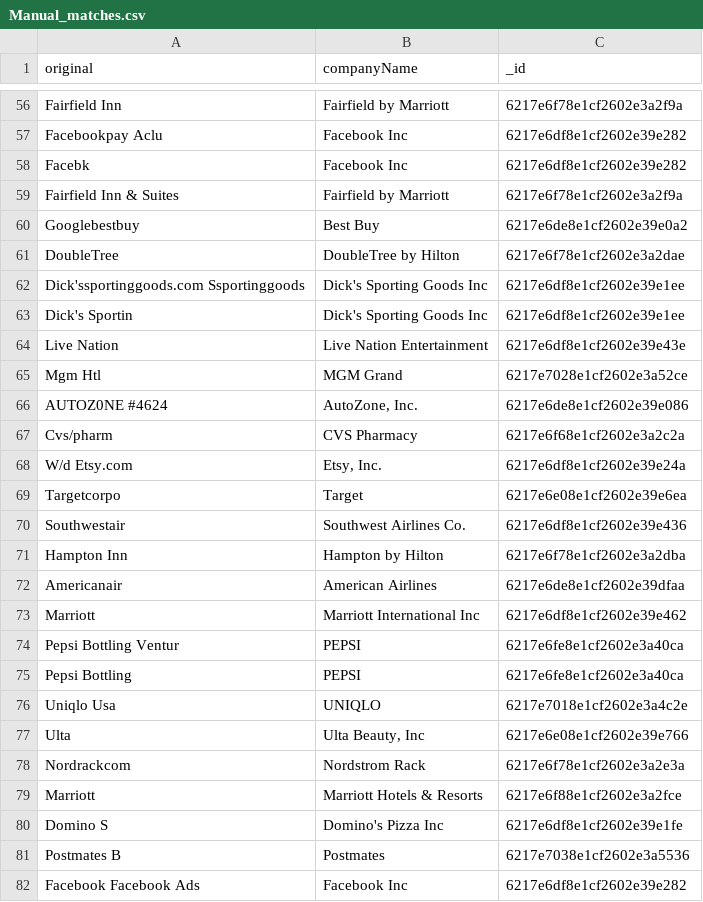
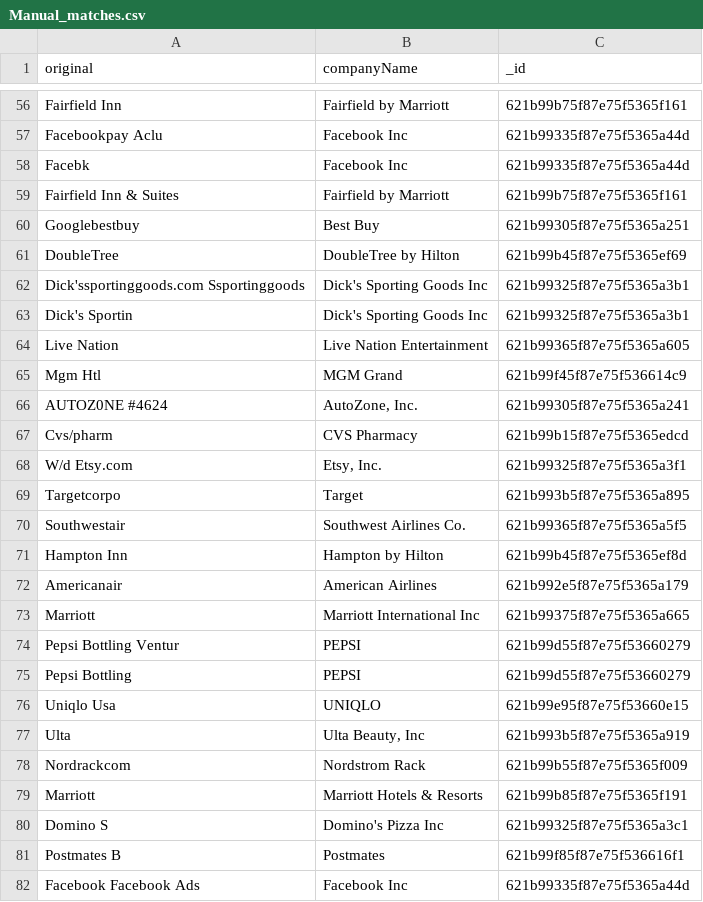
Before and after one commit to nitinsayshe/KarmaWallet, a CSV file: src/integrations/plaid/.tmp/Manual_matches.csv, drawn as a sheet; only a part is shown, gaps mark what is left out; the diff covers the shown part only.

```diff
--- a/src/integrations/plaid/.tmp/Manual_matches.csv
+++ b/src/integrations/plaid/.tmp/Manual_matches.csv
@@ -56,27 +56,27 @@
-"Fairfield Inn","Fairfield by Marriott","6217e6f78e1cf2602e3a2f9a"
-"Facebookpay Aclu","Facebook Inc","6217e6df8e1cf2602e39e282"
-"Facebk","Facebook Inc","6217e6df8e1cf2602e39e282"
-"Fairfield Inn & Suites","Fairfield by Marriott","6217e6f78e1cf2602e3a2f9a"
-"Googlebestbuy","Best Buy","6217e6de8e1cf2602e39e0a2"
-"DoubleTree","DoubleTree by Hilton","6217e6f78e1cf2602e3a2dae"
-"Dick'ssportinggoods.com Ssportinggoods","Dick's Sporting Goods Inc","6217e6df8e1cf2602e39e1ee"
-"Dick's Sportin","Dick's Sporting Goods Inc","6217e6df8e1cf2602e39e1ee"
-"Live Nation","Live Nation Entertainment","6217e6df8e1cf2602e39e43e"
-"Mgm Htl","MGM Grand","6217e7028e1cf2602e3a52ce"
-"AUTOZ0NE #4624","AutoZone, Inc.","6217e6de8e1cf2602e39e086"
-"Cvs/pharm","CVS Pharmacy","6217e6f68e1cf2602e3a2c2a"
-"W/d Etsy.com","Etsy, Inc.","6217e6df8e1cf2602e39e24a"
-"Targetcorpo","Target","6217e6e08e1cf2602e39e6ea"
-"Southwestair","Southwest Airlines Co.","6217e6df8e1cf2602e39e436"
-"Hampton Inn","Hampton by Hilton","6217e6f78e1cf2602e3a2dba"
-"Americanair","American Airlines","6217e6de8e1cf2602e39dfaa"
-"Marriott","Marriott International Inc","6217e6df8e1cf2602e39e462"
-"Pepsi Bottling Ventur","PEPSI","6217e6fe8e1cf2602e3a40ca"
-"Pepsi Bottling","PEPSI","6217e6fe8e1cf2602e3a40ca"
-"Uniqlo Usa","UNIQLO","6217e7018e1cf2602e3a4c2e"
-"Ulta","Ulta Beauty, Inc","6217e6e08e1cf2602e39e766"
-"Nordrackcom","Nordstrom Rack","6217e6f78e1cf2602e3a2e3a"
-"Marriott","Marriott Hotels & Resorts","6217e6f88e1cf2602e3a2fce"
-"Domino S","Domino's Pizza Inc","6217e6df8e1cf2602e39e1fe"
-"Postmates B","Postmates","6217e7038e1cf2602e3a5536"
-"Facebook Facebook Ads","Facebook Inc","6217e6df8e1cf2602e39e282"
+"Fairfield Inn","Fairfield by Marriott","621b99b75f87e75f5365f161"
+"Facebookpay Aclu","Facebook Inc","621b99335f87e75f5365a44d"
+"Facebk","Facebook Inc","621b99335f87e75f5365a44d"
+"Fairfield Inn & Suites","Fairfield by Marriott","621b99b75f87e75f5365f161"
+"Googlebestbuy","Best Buy","621b99305f87e75f5365a251"
+"DoubleTree","DoubleTree by Hilton","621b99b45f87e75f5365ef69"
+"Dick'ssportinggoods.com Ssportinggoods","Dick's Sporting Goods Inc","621b99325f87e75f5365a3b1"
+"Dick's Sportin","Dick's Sporting Goods Inc","621b99325f87e75f5365a3b1"
+"Live Nation","Live Nation Entertainment","621b99365f87e75f5365a605"
+"Mgm Htl","MGM Grand","621b99f45f87e75f536614c9"
+"AUTOZ0NE #4624","AutoZone, Inc.","621b99305f87e75f5365a241"
+"Cvs/pharm","CVS Pharmacy","621b99b15f87e75f5365edcd"
+"W/d Etsy.com","Etsy, Inc.","621b99325f87e75f5365a3f1"
+"Targetcorpo","Target","621b993b5f87e75f5365a895"
+"Southwestair","Southwest Airlines Co.","621b99365f87e75f5365a5f5"
+"Hampton Inn","Hampton by Hilton","621b99b45f87e75f5365ef8d"
+"Americanair","American Airlines","621b992e5f87e75f5365a179"
+"Marriott","Marriott International Inc","621b99375f87e75f5365a665"
+"Pepsi Bottling Ventur","PEPSI","621b99d55f87e75f53660279"
+"Pepsi Bottling","PEPSI","621b99d55f87e75f53660279"
+"Uniqlo Usa","UNIQLO","621b99e95f87e75f53660e15"
+"Ulta","Ulta Beauty, Inc","621b993b5f87e75f5365a919"
+"Nordrackcom","Nordstrom Rack","621b99b55f87e75f5365f009"
+"Marriott","Marriott Hotels & Resorts","621b99b85f87e75f5365f191"
+"Domino S","Domino's Pizza Inc","621b99325f87e75f5365a3c1"
+"Postmates B","Postmates","621b99f85f87e75f536616f1"
+"Facebook Facebook Ads","Facebook Inc","621b99335f87e75f5365a44d"
```
Also changed, not shown: 95 edited cells elsewhere in this file, src/integrations/plaid/.tmp/False_pos.csv, src/integrations/plaid/.tmp/matchedUnique.csv, 9 other files.
